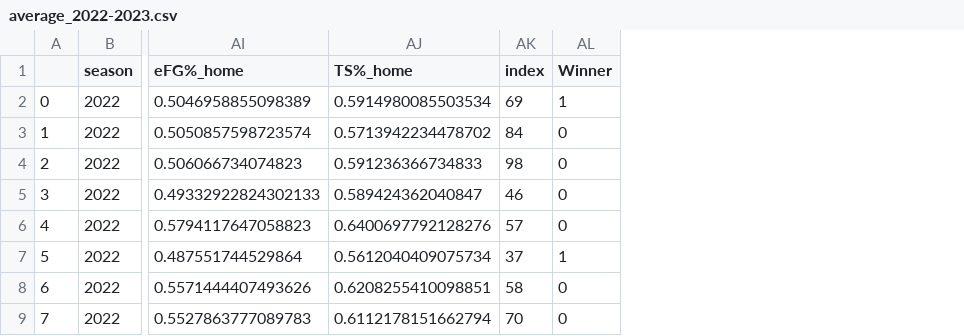
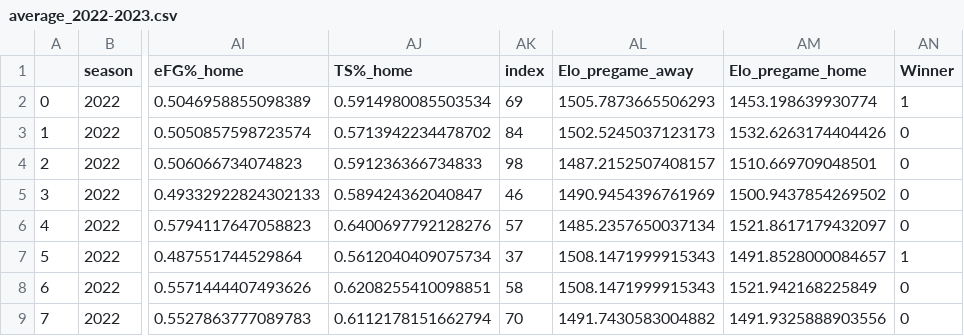
Before and after one commit to davideganna/NBA_Bet, a CSV file: src/past_data/average_seasons/average_2022-2023.csv, drawn as a sheet; only a part is shown, gaps mark what is left out; the diff names each change by its address in the sheet, - before the commit and + after, or states it on an @@ line.

```diff
--- a/src/past_data/average_seasons/average_2022-2023.csv
+++ b/src/past_data/average_seasons/average_2022-2023.csv
+column AL (Elo_pregame_away), rows 2-9: 1505.7873665506293 | 1502.5245037123173 | 1487.2152507408157 | 1490.9454396761969 | 1485.2357650037134 | 1508.1471999915343 | 1508.1471999915343 | 1491.7430583004882
+column AM (Elo_pregame_home), rows 2-9: 1453.198639930774 | 1532.6263174404426 | 1510.669709048501 | 1500.9437854269502 | 1521.8617179432097 | 1491.8528000084657 | 1521.942168225849 | 1491.9325888903556
```
Also changed, not shown: 12 other files.
